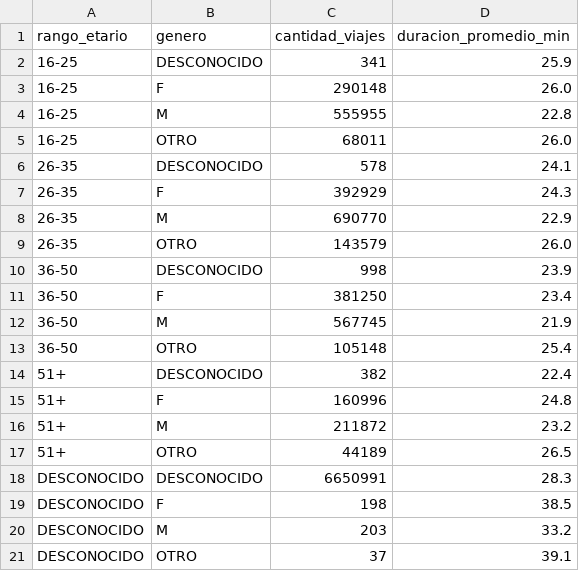
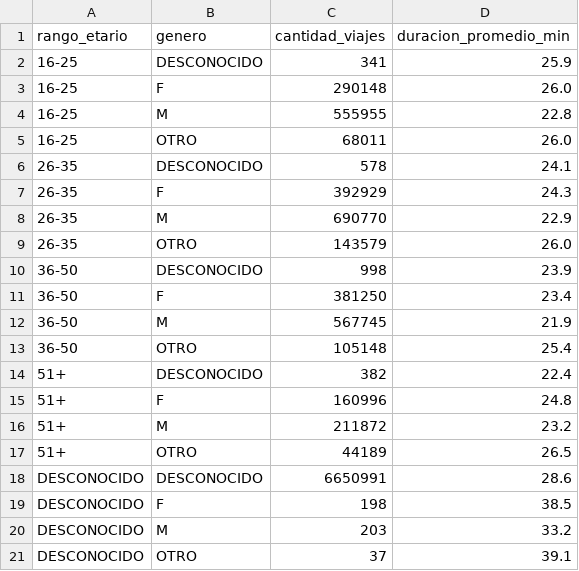
Before and after one commit to juliansalvucci/Medalion, a CSV file: data/gold/reportes/duracion_por_rango_y_genero.csv, drawn as a sheet.

Commit message:
Correcciones de revision: duracion 2016 = fin - inicio, explicacion de viajes huerfanos, fallback del CSV interno del ZIP, .gitattributes sin BOM y fuera SPEC.md

```diff
--- a/data/gold/reportes/duracion_por_rango_y_genero.csv
+++ b/data/gold/reportes/duracion_por_rango_y_genero.csv
@@ -17,3 +17,3 @@ rango_etario,genero,cantidad_viajes,duracion_promedio_min
 51+,OTRO,44189,26.5
-DESCONOCIDO,DESCONOCIDO,6650991,28.3
+DESCONOCIDO,DESCONOCIDO,6650991,28.6
 DESCONOCIDO,F,198,38.5
```
Also changed, not shown: 7 other files.
